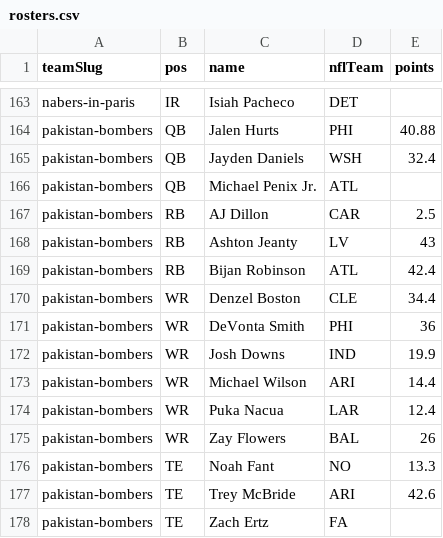
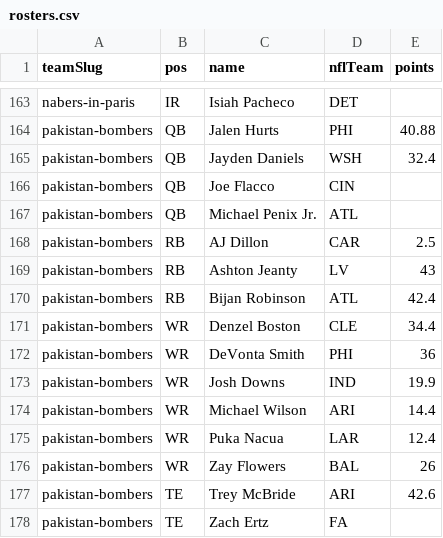
Before and after one commit to Scav-game/MakeFantasyGreatAgain, a CSV file: data/rosters.csv, drawn as a sheet; only a part is shown, gaps mark what is left out; removed rows and columns are numbered as before the commit, all else as after; the diff covers the shown part only; the diff names each change by its address in the sheet, - before the commit and + after, or states it on an @@ line.

```diff
--- a/data/rosters.csv
+++ b/data/rosters.csv
+row 166: pakistan-bombers | QB | Joe Flacco | CIN
-row 176: pakistan-bombers | TE | Noah Fant | NO | 13.3
```
Also changed, not shown: 4 added rows and 4 removed rows elsewhere in this file, data/news.csv, 2 other files.
